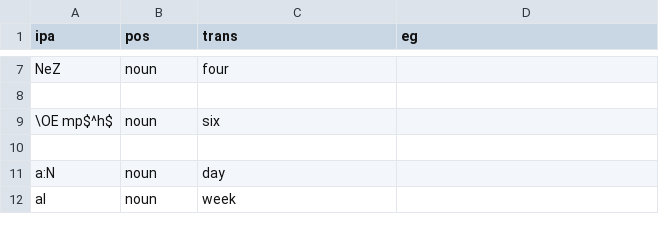
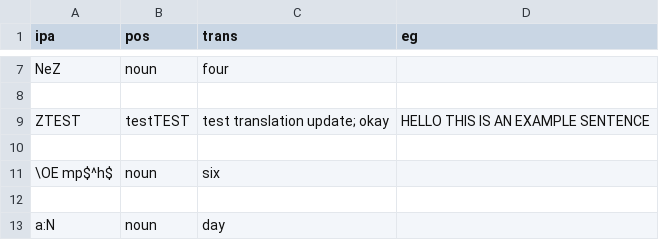
Before and after one commit to alisonhau/Conlanging, a TSV file: lexicon/lexicon-data.tsv, drawn as a sheet; only a part is shown, gaps mark what is left out; the shorter side is filled out with more unchanged rows; the diff names each change by its address in the sheet, - before the commit and + after, or states it on an @@ line.

Commit message:
update funcs (pos, trans, eg)

```diff
--- a/lexicon/lexicon-data.tsv
+++ b/lexicon/lexicon-data.tsv
+row 9: ZTEST | testTEST | test translation update; okay | HELLO THIS IS AN EXAMPLE SENTENCE
+row 10: (empty)
```
Also changed, not shown: 6 other files.
